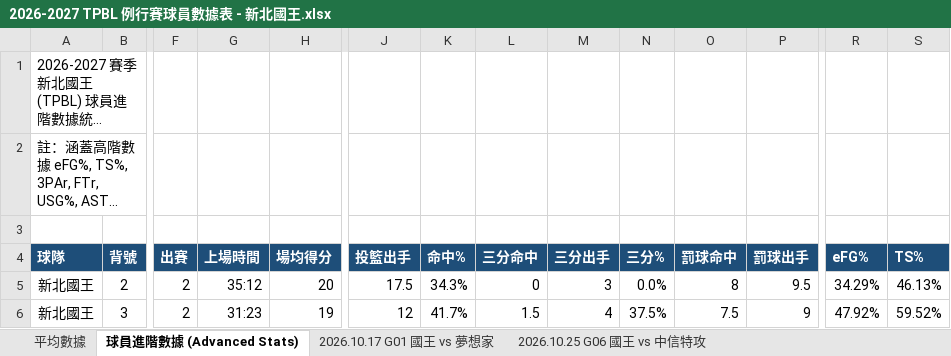
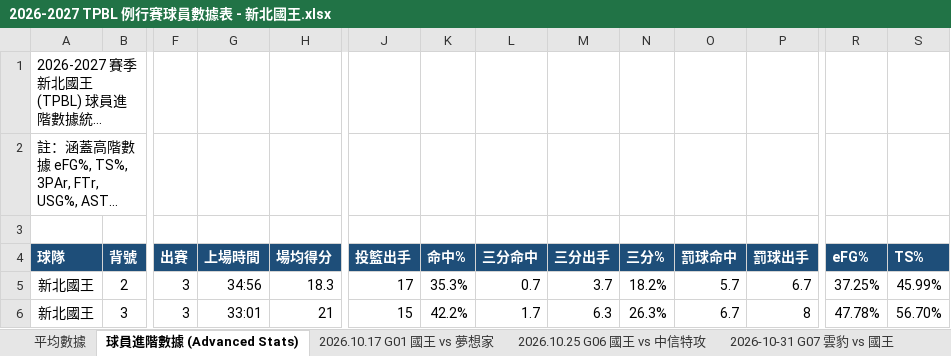
Before and after one commit to frankoilking1980-lgtm/tpbl-stats, an Excel workbook: data/season2026/2026-2027 TPBL 例行賽球員數據表 - 新北國王.xlsx, sheet 球員進階數據 (Advanced Stats), drawn as a sheet; only a part is shown, gaps mark what is left out; long unchanged cells end in …; values as stored, in another font and other column widths than the file's, no borders; the diff covers the shown part only; the diff names each change by its address in the sheet, - before the commit and + after, or states it on an @@ line.

```diff
--- a/data/season2026/2026-2027 TPBL 例行賽球員數據表 - 新北國王.xlsx (sheet 球員進階數據 (Advanced Stats))
+++ b/data/season2026/2026-2027 TPBL 例行賽球員數據表 - 新北國王.xlsx (sheet 球員進階數據 (Advanced Stats))
+sheet tab: 2026-10-31 G07 雲豹 vs 國王
-F5:F6 (出賽): 2
+F5:F6 (出賽): 3
-G5 (上場時間): 35:12
+G5 (上場時間): 34:56
-H5 (場均得分): 20
+H5 (場均得分): 18.3
-J5 (投籃出手): 17.5
+J5 (投籃出手): 17
-K5 (命中%): 34.3%
+K5 (命中%): 35.3%
-L5 (三分命中): 0
+L5 (三分命中): 0.7
-M5 (三分出手): 3
+M5 (三分出手): 3.7
-N5 (三分%): 0.0%
+N5 (三分%): 18.2%
-O5 (罰球命中): 8
+O5 (罰球命中): 5.7
-P5 (罰球出手): 9.5
+P5 (罰球出手): 6.7
-R5 (eFG%): 34.29%
+R5 (eFG%): 37.25%
-S5 (TS%): 46.13%
+S5 (TS%): 45.99%
-G6 (上場時間): 31:23
+G6 (上場時間): 33:01
-H6 (場均得分): 19
+H6 (場均得分): 21
-J6 (投籃出手): 12
+J6 (投籃出手): 15
-K6 (命中%): 41.7%
+K6 (命中%): 42.2%
-L6 (三分命中): 1.5
+L6 (三分命中): 1.7
-M6 (三分出手): 4
+M6 (三分出手): 6.3
-N6 (三分%): 37.5%
+N6 (三分%): 26.3%
-O6 (罰球命中): 7.5
+O6 (罰球命中): 6.7
-P6 (罰球出手): 9
+P6 (罰球出手): 8
-R6 (eFG%): 47.92%
+R6 (eFG%): 47.78%
-S6 (TS%): 59.52%
+S6 (TS%): 56.70%
```
Also changed, not shown: 187 edited cells elsewhere in this sheet, sheet 平均數據, data/season2026/2026-2027 TPBL 例行賽球員數據表 - 桃園台啤永豐雲豹.xlsx, data/season2026/2026-2027 TPBL 例行賽球員數據表 - 臺北台新戰神.xlsx, 2 other files.
